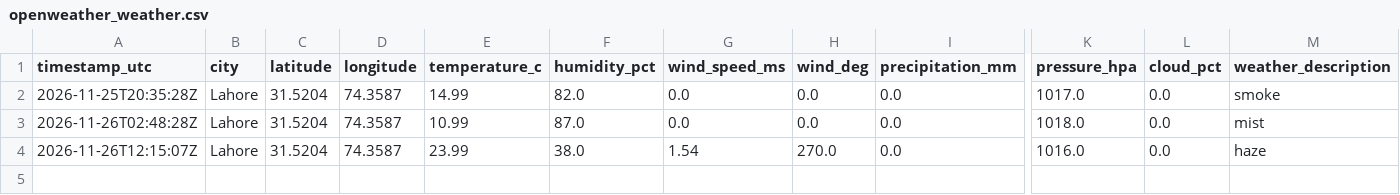
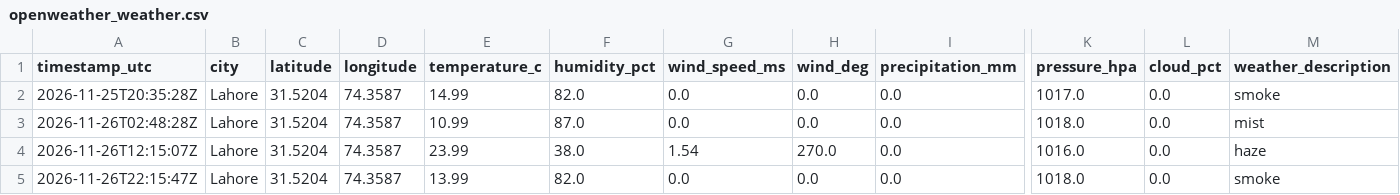
Before and after one commit to SyedmHamza152/Agentic-Multi-Metric-Weather-AQI-Forecasting-System, a CSV file: data/raw/openweather_weather.csv, drawn as a sheet; only a part is shown, gaps mark what is left out; rows hold the shown columns only; the diff names each change by its address in the sheet, - before the commit and + after, or states it on an @@ line.

```diff
--- a/data/raw/openweather_weather.csv
+++ b/data/raw/openweather_weather.csv
+row 5: 2026-11-26T22:15:47Z | Lahore | 31.5204 | 74.3587 | 13.99 | 82.0 | 0.0 | 0.0 | 0.0 | 1018.0 | 0.0 | smoke
```
Also changed, not shown: data/raw/aqicn_air.csv, data/raw/aqicn_forecast.csv, 2 other files.
